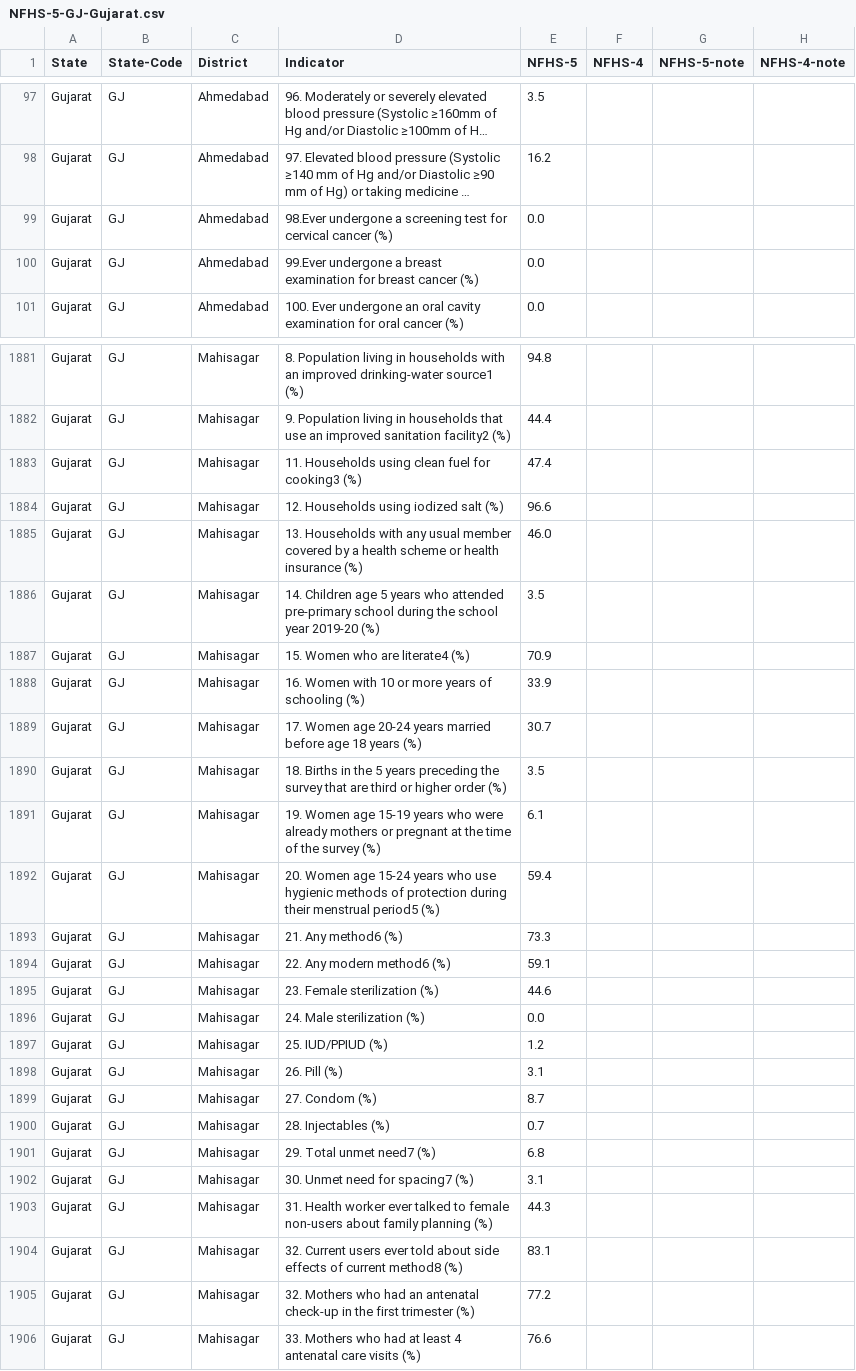
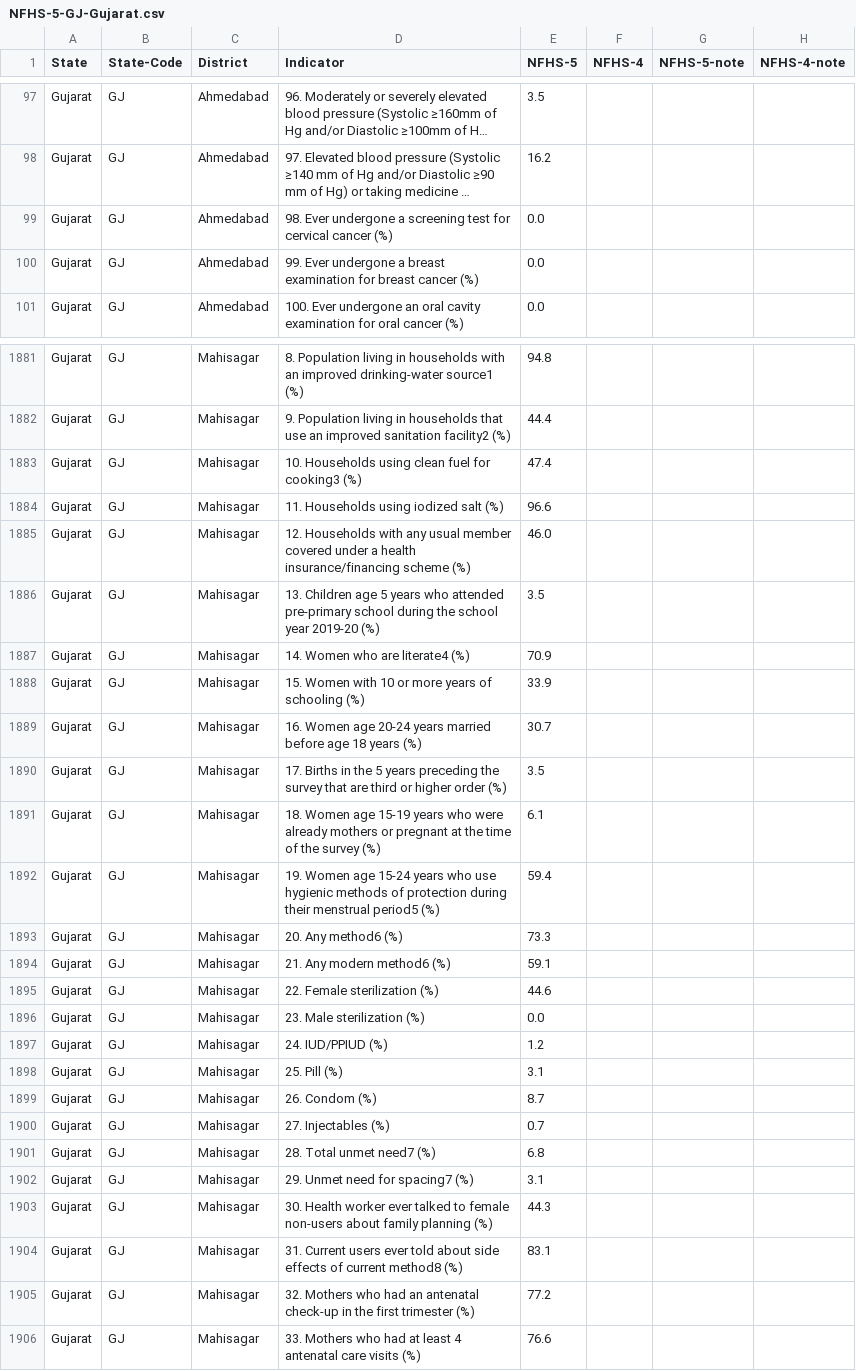
Before and after one commit to pratapvardhan/NFHS-5, a CSV file: district-level/NFHS-5-GJ-Gujarat.csv, drawn as a sheet; only a part is shown, gaps mark what is left out; long unchanged cells end in …; the diff covers the shown part only; the diff names each change by its address in the sheet, - before the commit and + after, or states it on an @@ line.

```diff
--- a/district-level/NFHS-5-GJ-Gujarat.csv
+++ b/district-level/NFHS-5-GJ-Gujarat.csv
-D99 (Indicator): 98.Ever undergone a…
+D99 (Indicator): 98. Ever undergone a…
-D100 (Indicator): 99.Ever undergone a…
+D100 (Indicator): 99. Ever undergone a…
-D1883 (Indicator): 11. Households using…
+D1883 (Indicator): 10. Households using…
-D1884 (Indicator): 12. Households using iodized salt (%)
+D1884 (Indicator): 11. Households using iodized salt (%)
-D1885 (Indicator): 13. Households with any usual member covered by a health scheme or health insurance (%)
+D1885 (Indicator): 12. Households with any usual member covered under a health insurance/financing scheme (%)
-D1886 (Indicator): 14. Children age…
+D1886 (Indicator): 13. Children age…
-D1887 (Indicator): 15. Women who are literate4 (%)
+D1887 (Indicator): 14. Women who are literate4 (%)
-D1888 (Indicator): 16. Women with…
+D1888 (Indicator): 15. Women with…
-D1889 (Indicator): 17. Women age…
+D1889 (Indicator): 16. Women age…
-D1890 (Indicator): 18. Births in…
+D1890 (Indicator): 17. Births in…
-D1891 (Indicator): 19. Women age…
+D1891 (Indicator): 18. Women age…
-D1892 (Indicator): 20. Women age…
+D1892 (Indicator): 19. Women age…
-D1893 (Indicator): 21. Any method6 (%)
+D1893 (Indicator): 20. Any method6 (%)
-D1894 (Indicator): 22. Any modern method6 (%)
+D1894 (Indicator): 21. Any modern method6 (%)
-D1895 (Indicator): 23. Female sterilization (%)
+D1895 (Indicator): 22. Female sterilization (%)
-D1896 (Indicator): 24. Male sterilization (%)
+D1896 (Indicator): 23. Male sterilization (%)
-D1897 (Indicator): 25. IUD/PPIUD (%)
+D1897 (Indicator): 24. IUD/PPIUD (%)
-D1898 (Indicator): 26. Pill (%)
+D1898 (Indicator): 25. Pill (%)
-D1899 (Indicator): 27. Condom (%)
+D1899 (Indicator): 26. Condom (%)
-D1900 (Indicator): 28. Injectables (%)
+D1900 (Indicator): 27. Injectables (%)
-D1901 (Indicator): 29. Total unmet need7 (%)
+D1901 (Indicator): 28. Total unmet need7 (%)
-D1902 (Indicator): 30. Unmet need for spacing7 (%)
+D1902 (Indicator): 29. Unmet need for spacing7 (%)
-D1903 (Indicator): 31. Health worker…
+D1903 (Indicator): 30. Health worker…
-D1904 (Indicator): 32. Current users…
+D1904 (Indicator): 31. Current users…
```
Also changed, not shown: 64 edited cells elsewhere in this file, district-level/NFHS-5-AS-Assam.csv, district-level/NFHS-5-BR-Bihar.csv, 7 other files.
